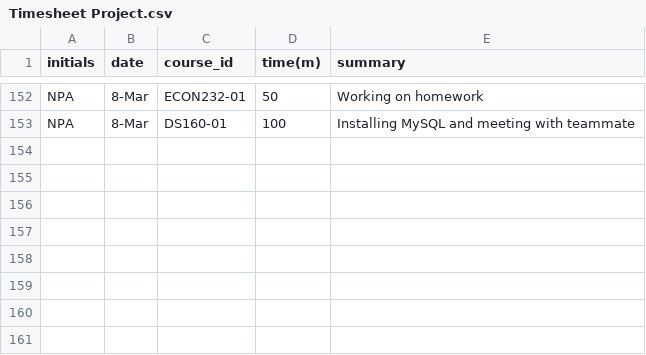
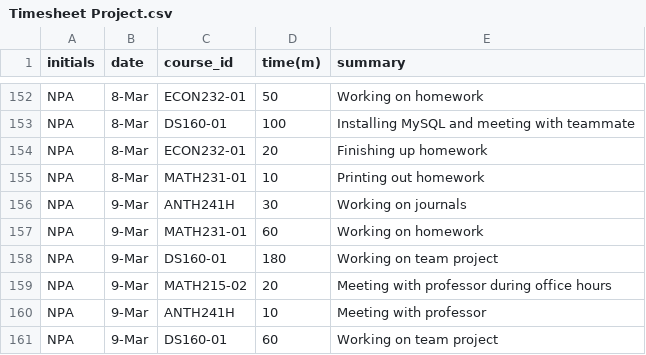
Before and after one commit to TheNatureWarrior/NPA_Timesheet_Project, a CSV file: Timesheet Project.csv, drawn as a sheet; only a part is shown, gaps mark what is left out.

Commit message:
Update Timesheet Project.csv

```diff
--- a/Timesheet Project.csv
+++ b/Timesheet Project.csv
@@ -153 +153,9 @@ NPA,8-Mar,ECON232-01,50,Working on homework
 NPA,8-Mar,DS160-01,100,Installing MySQL and meeting with teammate
+NPA,8-Mar,ECON232-01,20,Finishing up homework
+NPA,8-Mar,MATH231-01,10,Printing out homework
+NPA,9-Mar,ANTH241H,30,Working on journals
+NPA,9-Mar,MATH231-01,60,Working on homework
+NPA,9-Mar,DS160-01,180,Working on team project
+NPA,9-Mar,MATH215-02,20,Meeting with professor during office hours
+NPA,9-Mar,ANTH241H,10,Meeting with professor
+NPA,9-Mar,DS160-01,60,Working on team project
```
